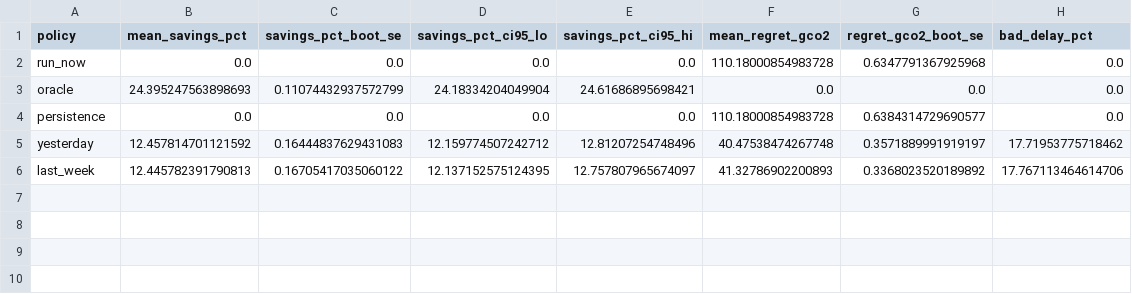
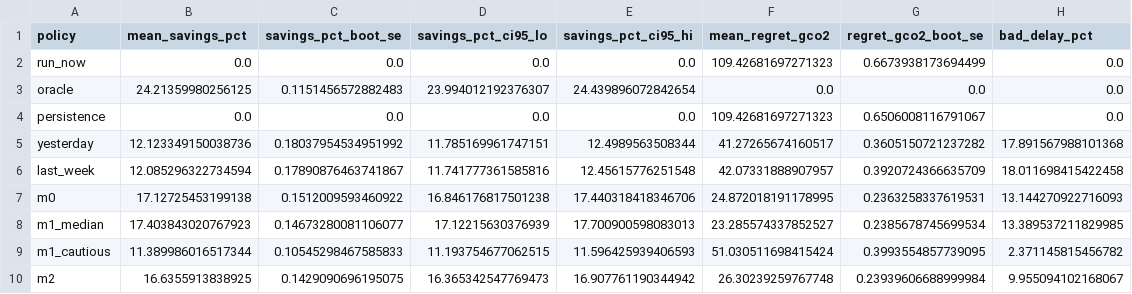
Before and after one commit to sinutheta/GridWise, a CSV file: results/tables/main.csv, drawn as a sheet.

```diff
--- a/results/tables/main.csv
+++ b/results/tables/main.csv
@@ -1,6 +1,10 @@
 policy,mean_savings_pct,savings_pct_boot_se,savings_pct_ci95_lo,savings_pct_ci95_hi,mean_regret_gco2,regret_gco2_boot_se,bad_delay_pct
-run_now,0.0,0.0,0.0,0.0,110.18000854983728,0.6347791367925968,0.0
-oracle,24.395247563898693,0.11074432937572799,24.18334204049904,24.61686895698421,0.0,0.0,0.0
-persistence,0.0,0.0,0.0,0.0,110.18000854983728,0.6384314729690577,0.0
-yesterday,12.457814701121592,0.16444837629431083,12.159774507242712,12.81207254748496,40.47538474267748,0.3571889991919197,17.71953775718462
-last_week,12.445782391790813,0.16705417035060122,12.137152575124395,12.757807965674097,41.32786902200893,0.3368023520189892,17.767113464614706
+run_now,0.0,0.0,0.0,0.0,109.42681697271323,0.6673938173694499,0.0
+oracle,24.21359980256125,0.1151456572882483,23.994012192376307,24.439896072842654,0.0,0.0,0.0
+persistence,0.0,0.0,0.0,0.0,109.42681697271323,0.6506008116791067,0.0
+yesterday,12.123349150038736,0.18037954534951992,11.785169961747151,12.4989563508344,41.27265674160517,0.3605150721237282,17.891567988101368
+last_week,12.085296322734594,0.17890876463741867,11.741777361585816,12.45615776251548,42.07331888907957,0.3920724366635709,18.011698415422458
+m0,17.12725453199138,0.1512009593460922,16.846176817501238,17.440318418346706,24.872018191178995,0.2363258337619531,13.144270922716093
+m1_median,17.403843020767923,0.14673280081106077,17.12215630376939,17.700900598083013,23.285574337852527,0.2385678745699534,13.389537211829985
+m1_cautious,11.389986016517344,0.10545298467585833,11.193754677062515,11.596425939406593,51.030511698415424,0.3993554857739095,2.371145815456782
+m2,16.6355913838925,0.1429090696195075,16.365342547769473,16.907761190344942,26.30239259767748,0.23939606688999984,9.955094102168067
```
Also changed, not shown: results/tables/by_duration.csv, results/tables/by_duration_val.csv, 12 other files.
